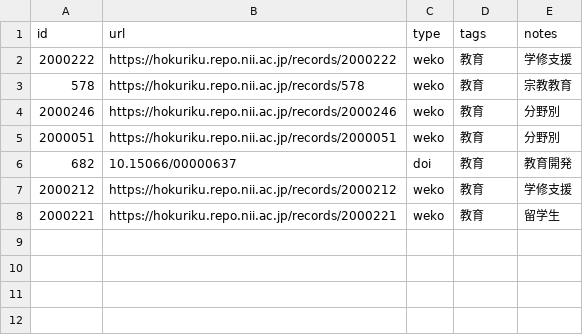
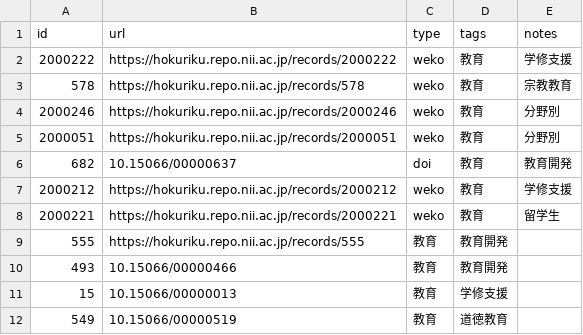
Before and after one commit to kimikazu/ks-academic-constellation, a CSV file: docs/virtual-issue/items.csv, drawn as a sheet; the diff names each change by its address in the sheet, - before the commit and + after, or states it on an @@ line.

Commit message:
Update items.csv

```diff
--- a/docs/virtual-issue/items.csv
+++ b/docs/virtual-issue/items.csv
+row 9: 555 | https://hokuriku.repo.nii.ac.jp/records/555 | 教育 | 教育開発
+row 10: 493 | 10.15066/00000466 | 教育 | 教育開発
+row 11: 15 | 10.15066/00000013 | 教育 | 学修支援
+row 12: 549 | 10.15066/00000519 | 教育 | 道徳教育
```
